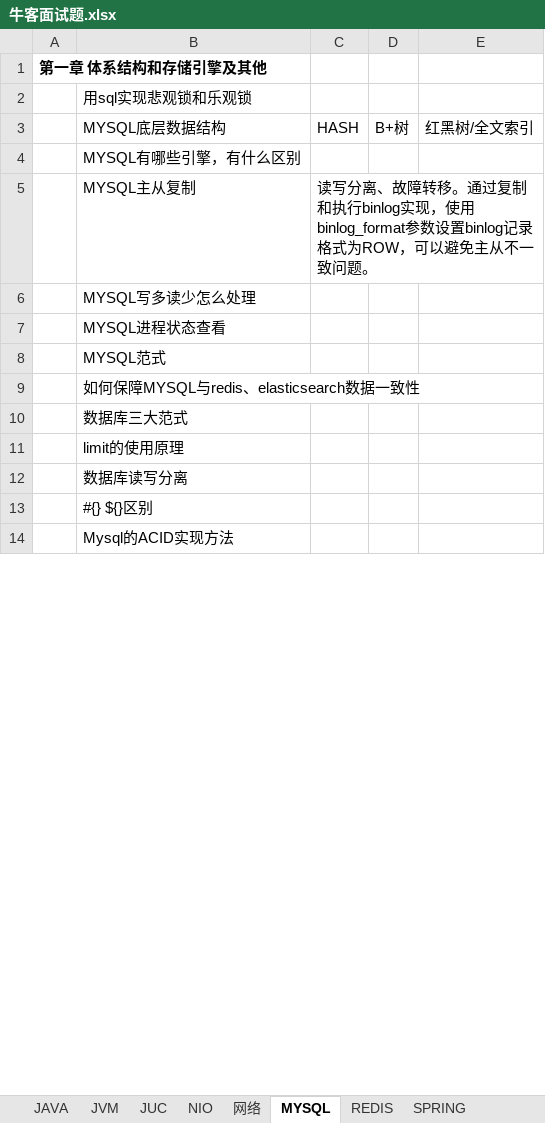
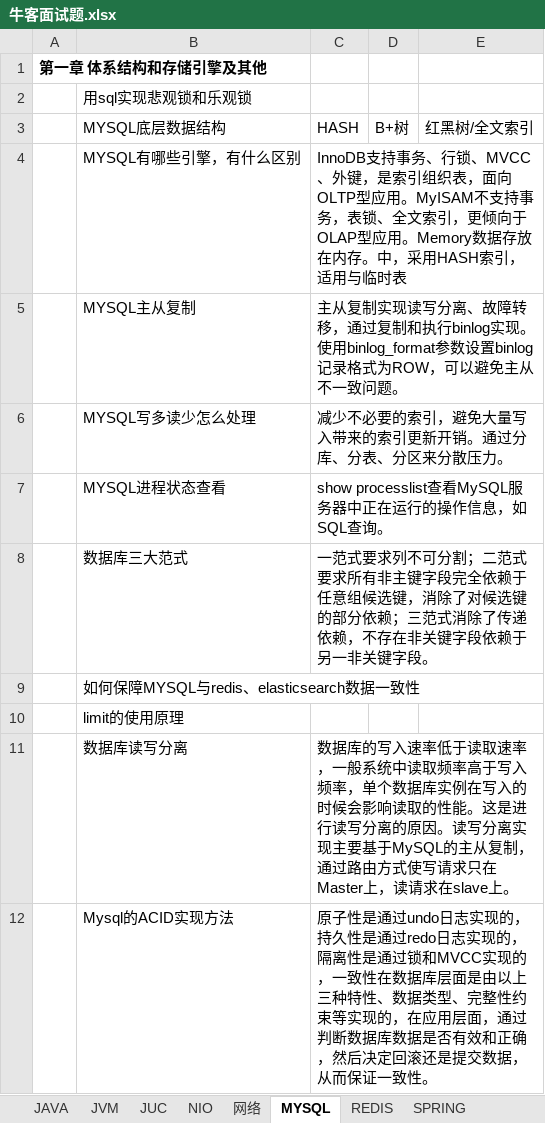
Before and after one commit to jackyxie19/our-leetcode-notes, an Excel workbook: 牛客面试题.xlsx, sheet MYSQL, drawn as a sheet; only a part is shown; values as stored, in another font and other column widths than the file's, no borders; removed rows and columns are numbered as before the commit, all else as after; the diff covers the shown part only; the diff names each change by its address in the sheet, - before the commit and + after, or states it on an @@ line.

```diff
--- a/牛客面试题.xlsx (sheet MYSQL)
+++ b/牛客面试题.xlsx (sheet MYSQL)
-C4 (HASH): (empty)
+C4 (HASH): InnoDB支持事务、行锁、MVCC、外键，是索引组织表，面向OLTP型应用。MyISAM不支持事务，表锁、全文索引，更倾向于OLAP型应用。Memory数据存放在内存。中，采用HASH索引，适用与临时表
-C5 (HASH): 读写分离、故障转移。通过复制和执行binlog实现，使用binlog_format参…
+C5 (HASH): 主从复制实现读写分离、故障转移，通过复制和执行binlog实现。使用binlog_format参…
-C6 (HASH): (empty)
+C6 (HASH): 减少不必要的索引，避免大量写入带来的索引更新开销。通过分库、分表、分区来分散压力。
-C7 (HASH): (empty)
+C7 (HASH): show processlist查看MySQL服务器中正在运行的操作信息，如SQL查询。
-row 8:  | MYSQL范式
+row 8:  | 数据库三大范式 | 一范式要求列不可分割；二范式要求所有非主键字段完全依赖于任意组候选键，消除了对候选键的部分依赖；三范式消除了传递依赖，不存在非关键字段依赖于另一非关键字段。
-row 10:  | 数据库三大范式
-C11 (HASH): (empty)
+C11 (HASH): 数据库的写入速率低于读取速率，一般系统中读取频率高于写入频率，单个数据库实例在写入的时候会影响读取的性能。这是进行读写分离的原因。读写分离实现主要基于MySQL的主从复制，通过路由方式使写请求只在Master上，读请求在slave上。
-row 13:  | #{} ${}区别
-C12 (HASH): (empty)
+C12 (HASH): 原子性是通过undo日志实现的，持久性是通过redo日志实现的，隔离性是通过锁和MVCC实现的，一致性在数据库层面是由以上三种特性、数据类型、完整性约束等实现的，在应用层面，通过判断数据库数据是否有效和正确，然后决定回滚还是提交数据，从而保证一致性。
```
Also changed, not shown: 3 added rows, 4 removed rows and 8 edited cells elsewhere in this sheet, sheet Mybatis, 1 other file.
